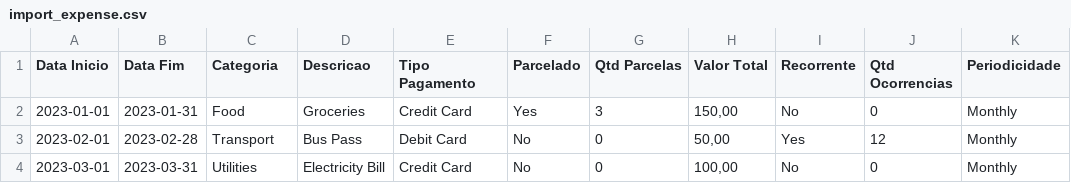
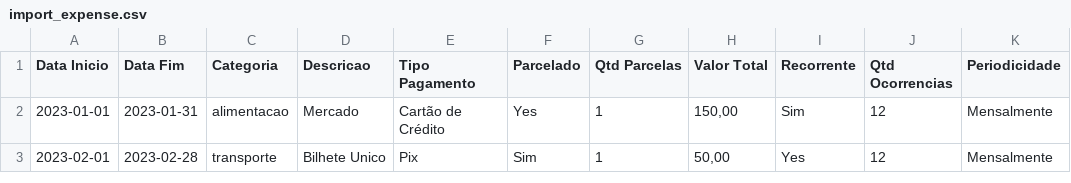
Before and after one commit to CodeFlow-Inc/ExpensesControl, a CSV file: docs/Endpoint/Expense/Import/Examples/import_expense.csv, drawn as a sheet.

Commit message:
FEAT: Update CSV import to Portuguese, refactor constructors
Updated import_expense.csv to Portuguese. Removed CsvHelper package from Application.csproj. Added parameterless constructors to ExpenseRecord, PaymentRecord, and RecurrenceRecord. Updated ExpenseRecordMap to handle boolean values in both English and Portuguese. Enhanced CsvFileValidator to handle missing headers and normalize them. Translated error messages in ImportExpensesUseCase to Portuguese and improved transaction handling.

```diff
--- a/docs/Endpoint/Expense/Import/Examples/import_expense.csv
+++ b/docs/Endpoint/Expense/Import/Examples/import_expense.csv
@@ -1,4 +1,3 @@
 Data Inicio;Data Fim;Categoria;Descricao;Tipo Pagamento;Parcelado;Qtd Parcelas;Valor Total;Recorrente;Qtd Ocorrencias;Periodicidade
-2023-01-01;2023-01-31;Food;Groceries;Credit Card;Yes;3;150,00;No;0;Monthly
-2023-02-01;2023-02-28;Transport;Bus Pass;Debit Card;No;0;50,00;Yes;12;Monthly
-2023-03-01;2023-03-31;Utilities;Electricity Bill;Credit Card;No;0;100,00;No;0;Monthly
+2023-01-01;2023-01-31;alimentacao;Mercado;Cartão de Crédito;Yes;1;150,00;Sim;12;Mensalmente
+2023-02-01;2023-02-28;transporte;Bilhete Unico;Pix;Sim;1;50,00;Yes;12;Mensalmente
```
Also changed, not shown: 7 other files.
